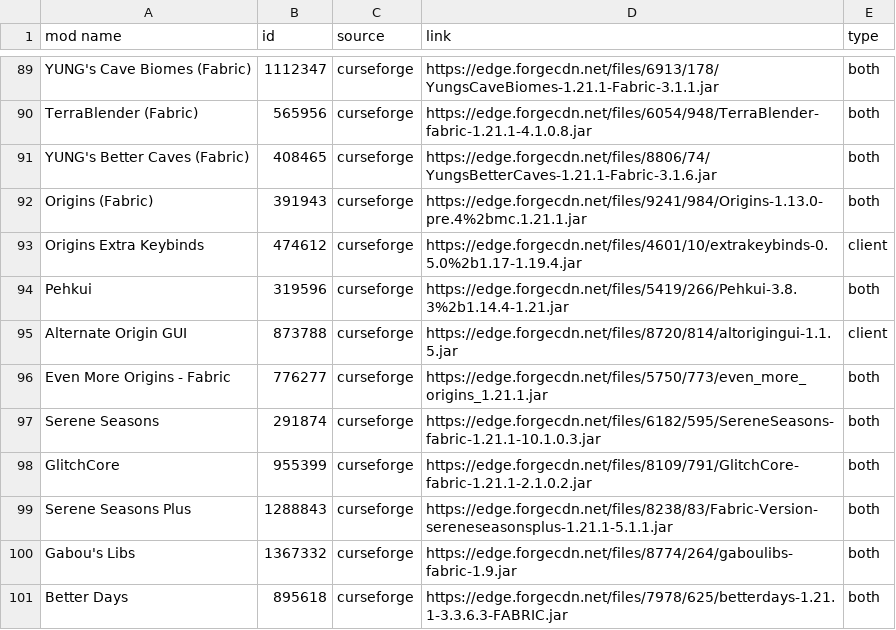
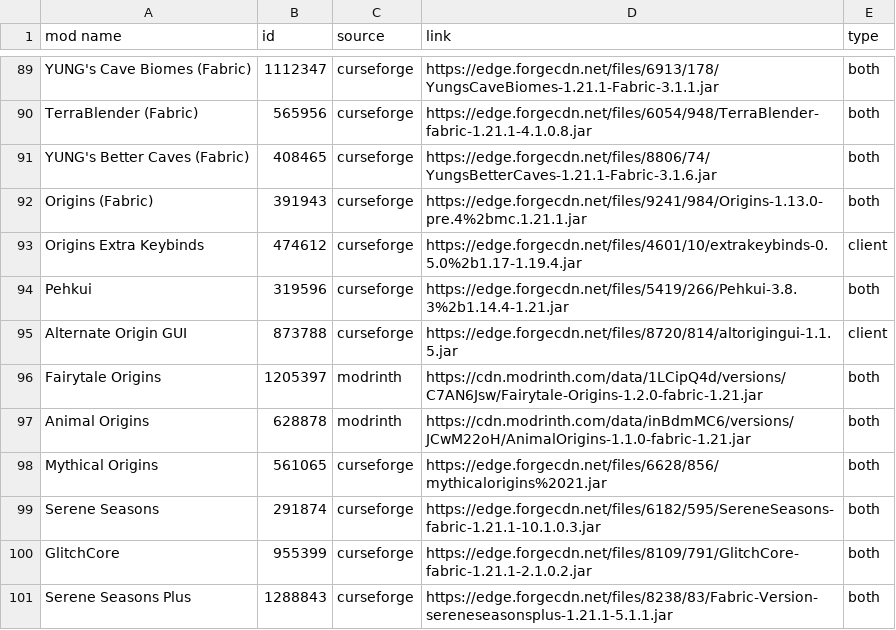
Before and after one commit to galactics-minecraft/mods-collector, a CSV file: client-mods.csv, drawn as a sheet; only a part is shown, gaps mark what is left out; the shorter side is filled out with more unchanged rows.

Commit message:
feat: update mod lists with new origins and remove outdated entries

```diff
--- a/client-mods.csv
+++ b/client-mods.csv
@@ -95,3 +95,5 @@ mod name,id,source,link,type
 "Alternate Origin GUI","873788","curseforge","https://edge.forgecdn.net/files/8720/814/altorigingui-1.1.5.jar","client"
-"Even More Origins - Fabric","776277","curseforge","https://edge.forgecdn.net/files/5750/773/even_more_origins_1.21.1.jar","both"
+"Fairytale Origins","1205397","modrinth","https://cdn.modrinth.com/data/1LCipQ4d/versions/C7AN6Jsw/Fairytale-Origins-1.2.0-fabric-1.21.jar","both"
+"Animal Origins","628878","modrinth","https://cdn.modrinth.com/data/inBdmMC6/versions/JCwM22oH/AnimalOrigins-1.1.0-fabric-1.21.jar","both"
+"Mythical Origins","561065","curseforge","https://edge.forgecdn.net/files/6628/856/mythicalorigins%2021.jar","both"
 "Serene Seasons","291874","curseforge","https://edge.forgecdn.net/files/6182/595/SereneSeasons-fabric-1.21.1-10.1.0.3.jar","both"
```
Also changed, not shown: server-mods.csv, 1 other file.
